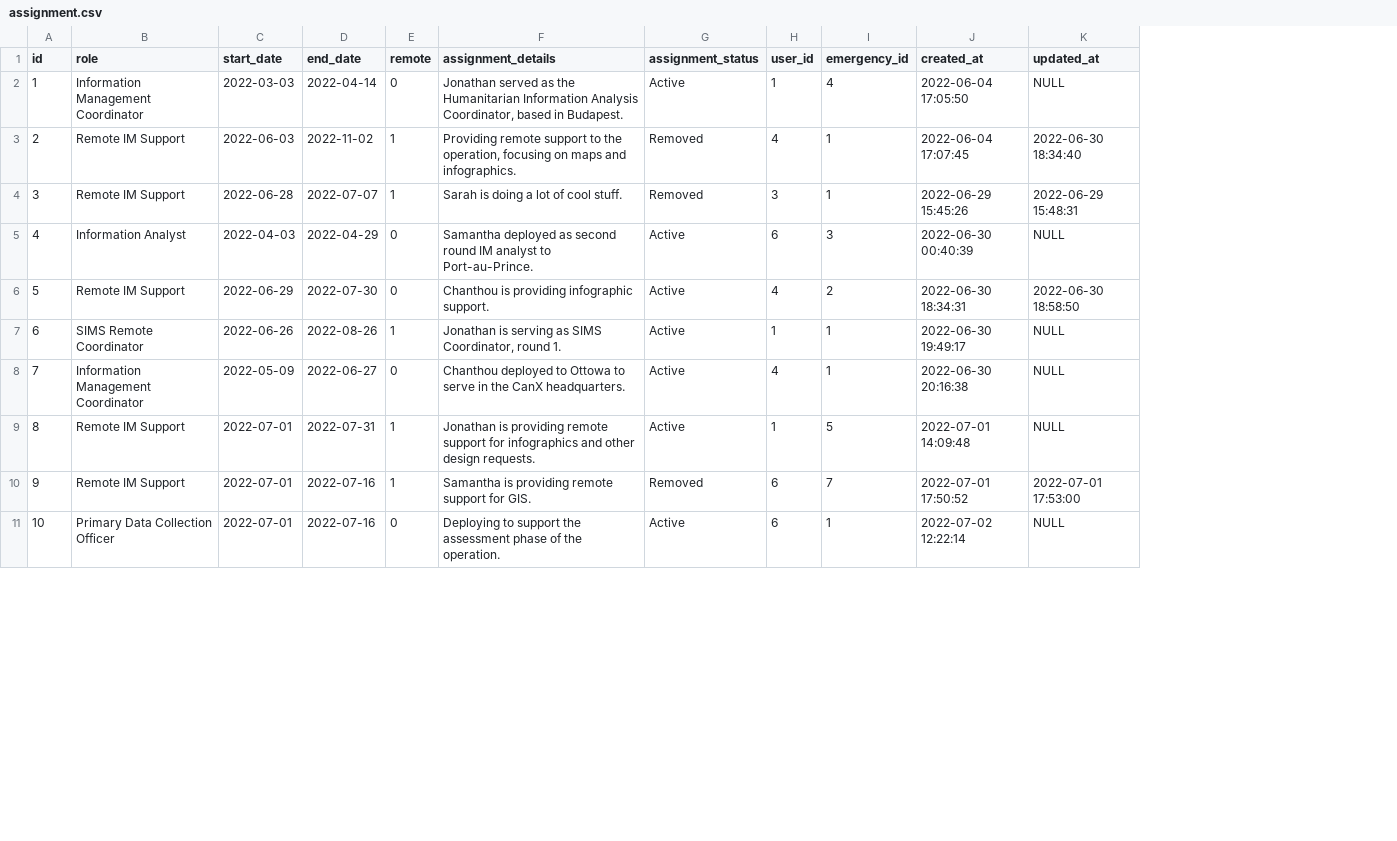
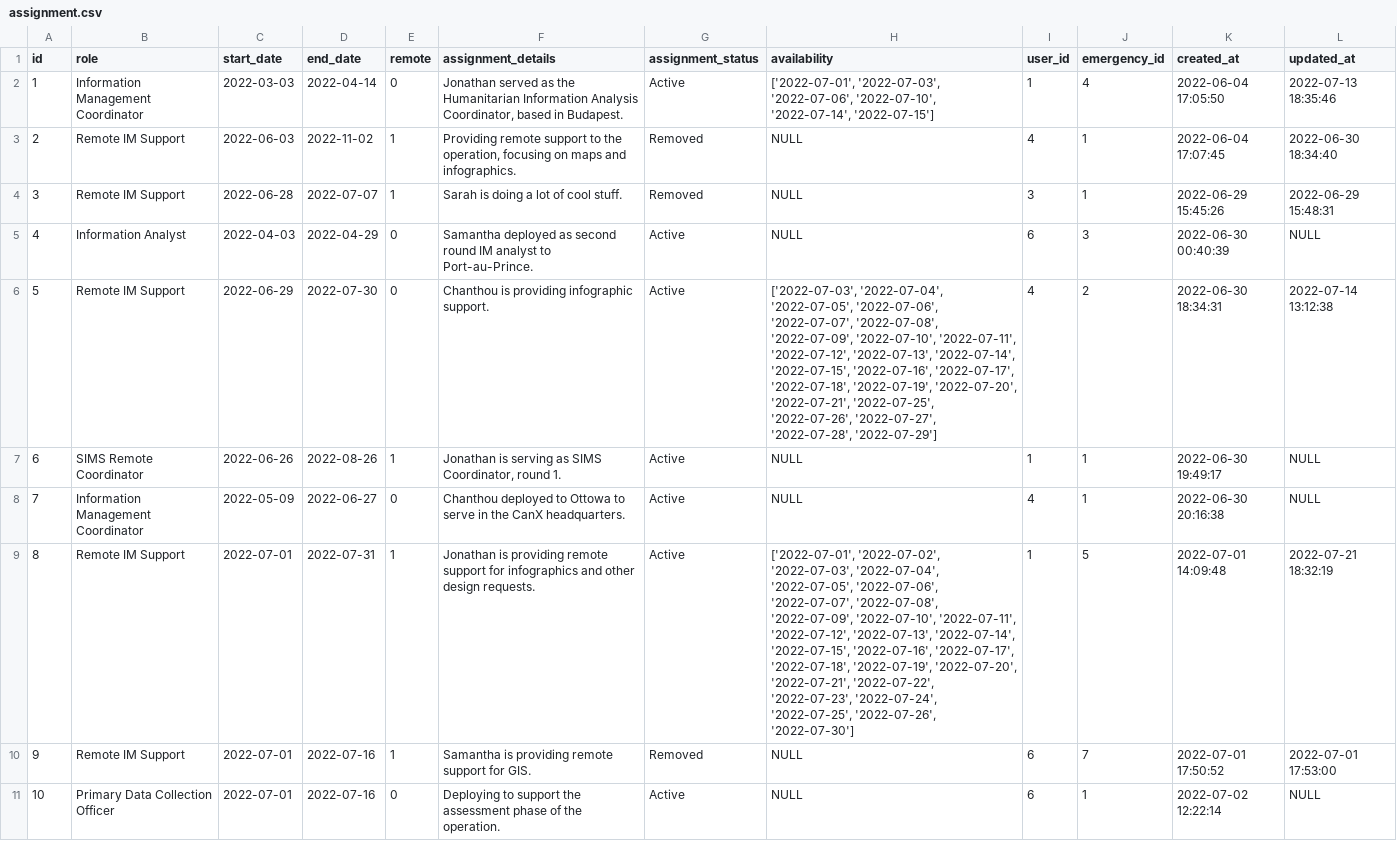
Before and after one commit to JonathanGarro/SIMS-Portal-Neo, a CSV file: flask_app/SIMS_Portal/static/data/assignment.csv, drawn as a sheet; only a part is shown; addresses are those after the commit; the diff covers the shown part only; the diff names each change by its address in the sheet, - before the commit and + after, or states it on an @@ line.

```diff
--- a/flask_app/SIMS_Portal/static/data/assignment.csv
+++ b/flask_app/SIMS_Portal/static/data/assignment.csv
+column H (availability), rows 2-11: ['2022-07-01', '2022-07-03', '2022-07-06', '2022-07-10', '2022-07-14', '2022-07-15'] | NULL | NULL | NULL | ['2022-07-03', '2022-07-04', '2022-07-05', '2022-07-06', '2022-07-07', '2022-07-08', '2022-07-09', '2022-07-10', '2022-07-11', '2022-07-12', '2022-07-13', '2022-07-14', '2022-07-15', '2022-07-16', '2022-07-17', '2022-07-18', '2022-07-19', '2022-07-20', '2022-07-21', '2022-07-25', '2022-07-26', '2022-07-27', '2022-07-28', '2022-07-29'] | NULL | NULL | ['2022-07-01', '2022-07-02', '2022-07-03', '2022-07-04', '2022-07-05', '2022-07-06', '2022-07-07', '2022-07-08', '2022-07-09', '2022-07-10', '2022-07-11', '2022-07-12', '2022-07-13', '2022-07-14', '2022-07-15', '2022-07-16', '2022-07-17', '2022-07-18', '2022-07-19', '2022-07-20', '2022-07-21', '2022-07-22', '2022-07-23', '2022-07-24', '2022-07-25', '2022-07-26', '2022-07-30'] | NULL | NULL
-L2 (updated_at): NULL
+L2 (updated_at): 2022-07-13 18:35:46
-L6 (updated_at): 2022-06-30 18:58:50
+L6 (updated_at): 2022-07-14 13:12:38
-L9 (updated_at): NULL
+L9 (updated_at): 2022-07-21 18:32:19
```
Also changed, not shown: 5 added rows elsewhere in this file, flask_app/SIMS_Portal/static/data/badge.csv, flask_app/SIMS_Portal/static/data/portfolio.csv, 16 other files.
